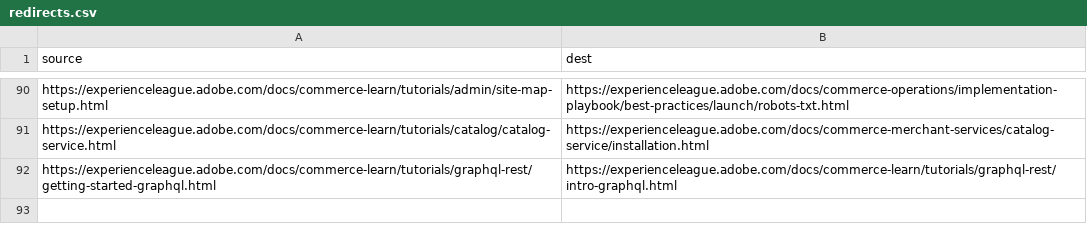
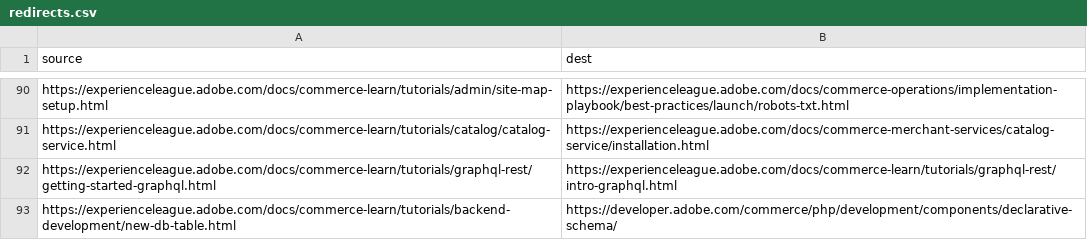
Before and after one commit to AdobeDocs/commerce-learn.ko-KR, a CSV file: redirects.csv, drawn as a sheet; only a part is shown, gaps mark what is left out; the diff names each change by its address in the sheet, - before the commit and + after, or states it on an @@ line.

Commit message:
Sync non localizable files for core commit e2deecfe3e5f737da151088620579968a1bcef56

```diff
--- a/redirects.csv
+++ b/redirects.csv
+row 93: https://experienceleague.adobe.com/docs/commerce-learn/tutorials/backend-development/new-db-table.html | https://developer.adobe.com/commerce/php/development/components/declarative-schema/
```
